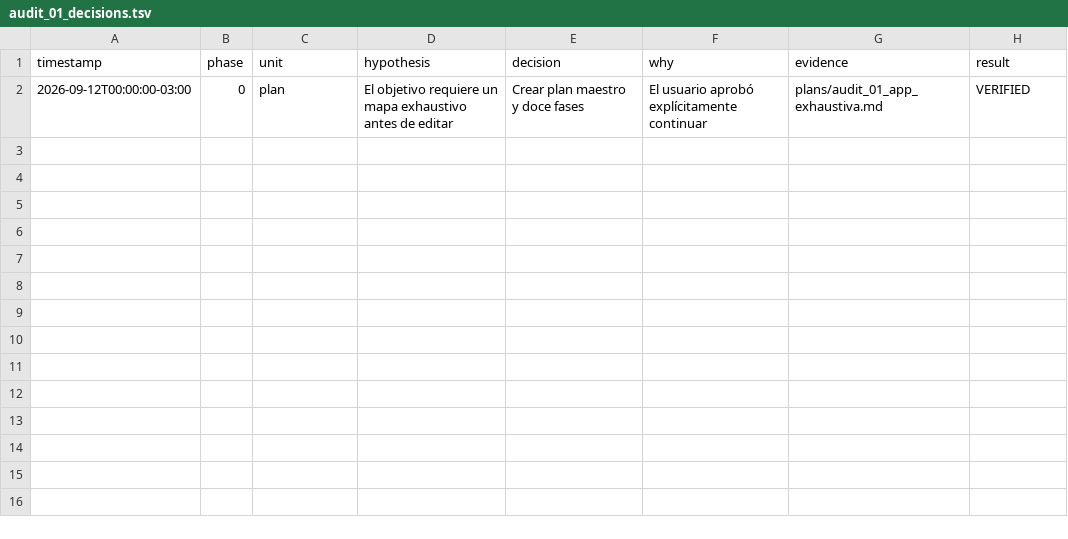
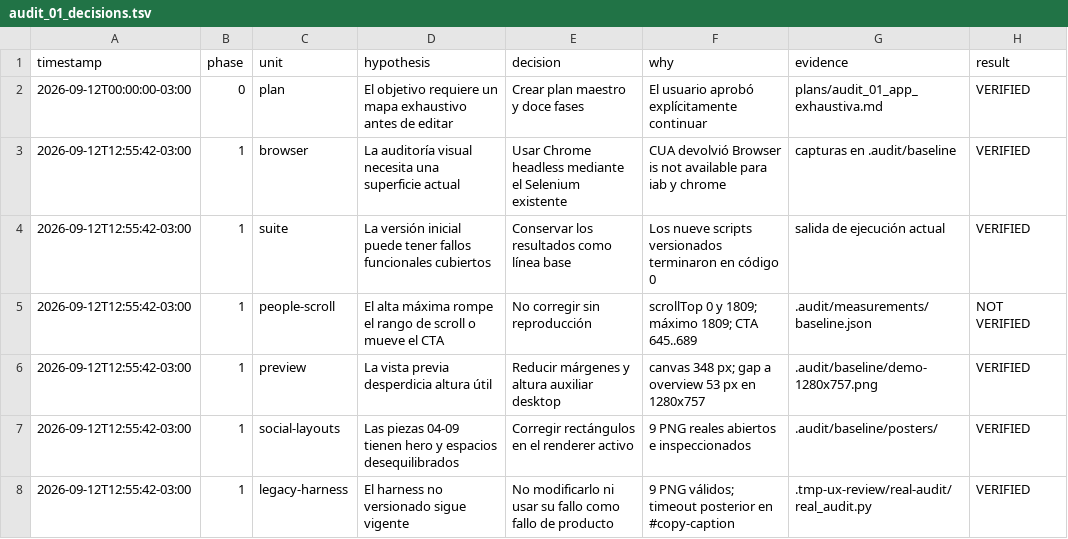
Before and after one commit to rkataishi/redplacts-estudio-difusion, a TSV file: .audit/audit_01_decisions.tsv, drawn as a sheet; the diff names each change by its address in the sheet, - before the commit and + after, or states it on an @@ line.

Commit message:
test(audit): capture functional and visual baseline
Records the current browser matrix, geometry, real poster outputs and reproduced findings before product changes.

```diff
--- a/.audit/audit_01_decisions.tsv
+++ b/.audit/audit_01_decisions.tsv
+row 3: 2026-09-12T12:55:42-03:00 | 1 | browser | La auditoría visual necesita una superficie actual | Usar Chrome headless mediante el Selenium existente | CUA devolvió Browser is not available para iab y chrome | capturas en .audit/baseline | VERIFIED
+row 4: 2026-09-12T12:55:42-03:00 | 1 | suite | La versión inicial puede tener fallos funcionales cubiertos | Conservar los resultados como línea base | Los nueve scripts versionados terminaron en código 0 | salida de ejecución actual | VERIFIED
+row 5: 2026-09-12T12:55:42-03:00 | 1 | people-scroll | El alta máxima rompe el rango de scroll o mueve el CTA | No corregir sin reproducción | scrollTop 0 y 1809; máximo 1809; CTA 645..689 | .audit/measurements/baseline.json | NOT VERIFIED
+row 6: 2026-09-12T12:55:42-03:00 | 1 | preview | La vista previa desperdicia altura útil | Reducir márgenes y altura auxiliar desktop | canvas 348 px; gap a overview 53 px en 1280x757 | .audit/baseline/demo-1280x757.png | VERIFIED
+row 7: 2026-09-12T12:55:42-03:00 | 1 | social-layouts | Las piezas 04-09 tienen hero y espacios desequilibrados | Corregir rectángulos en el renderer activo | 9 PNG reales abiertos e inspeccionados | .audit/baseline/posters/ | VERIFIED
+row 8: 2026-09-12T12:55:42-03:00 | 1 | legacy-harness | El harness no versionado sigue vigente | No modificarlo ni usar su fallo como fallo de producto | 9 PNG válidos; timeout posterior en #copy-caption | .tmp-ux-review/real-audit/real_audit.py | VERIFIED
```
Also changed, not shown: 5 other files.
